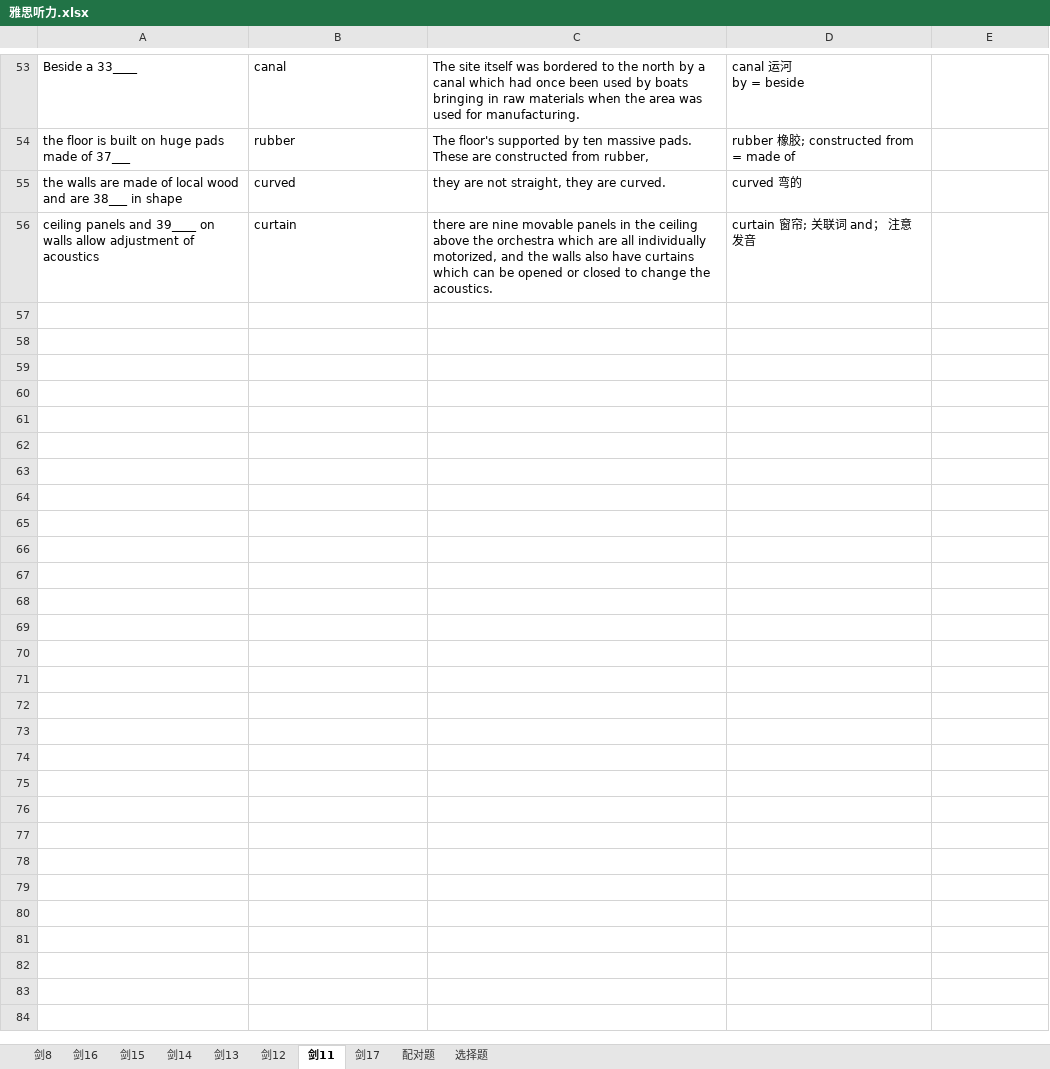
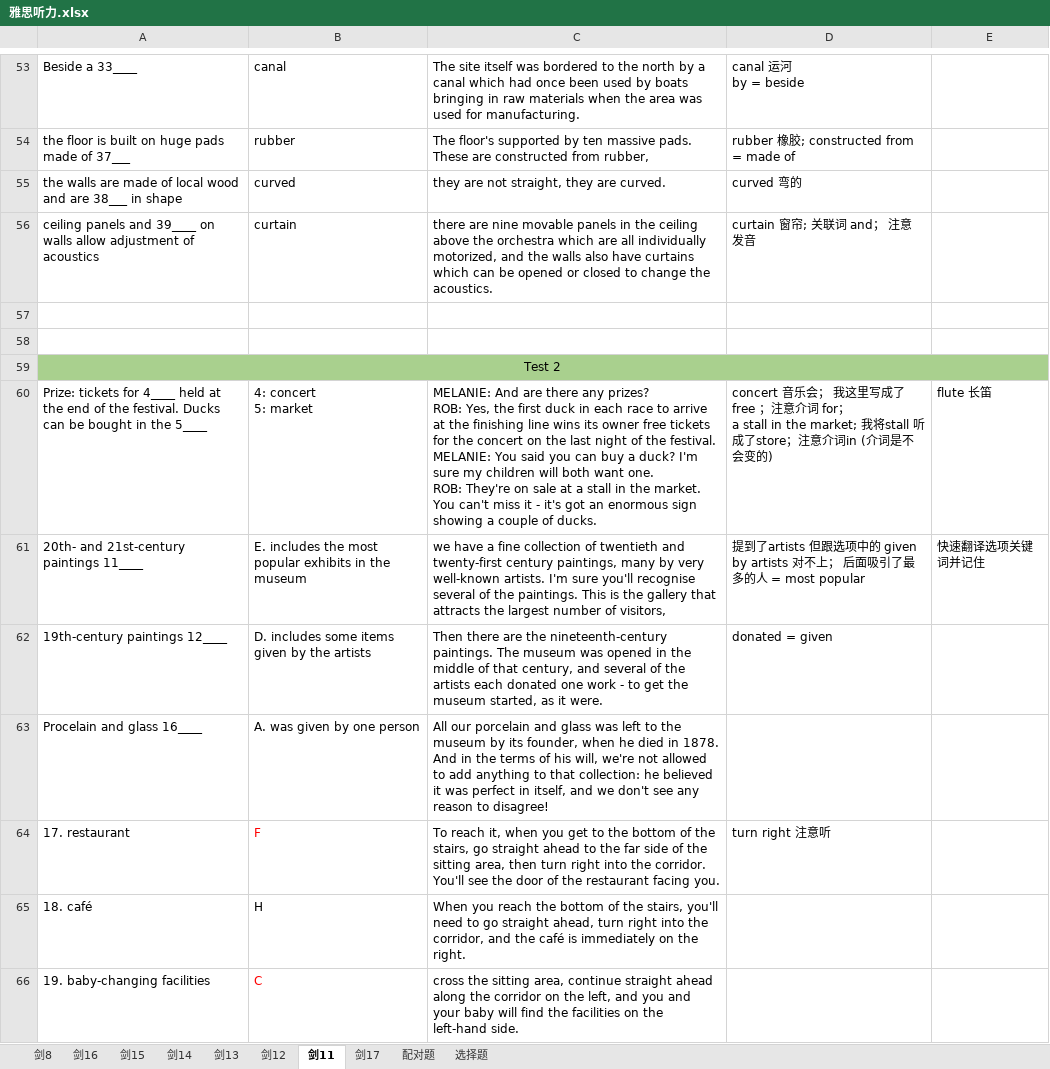
Before and after one commit to kexinchu/work-life-balance, an Excel workbook: Listen&Read/雅思听力.xlsx, sheet 剑11, drawn as a sheet; only a part is shown, gaps mark what is left out; values as stored, in another font and other column widths than the file's, no borders; charts and pictures not drawn; ↵ is a line break in a cell; the diff covers the shown part only; the diff names each change by its address in the sheet, - before the commit and + after, or states it on an @@ line.

```diff
--- a/Listen&Read/雅思听力.xlsx (sheet 剑11)
+++ b/Listen&Read/雅思听力.xlsx (sheet 剑11)
+row 57: (empty)
+row 58: (empty)
+row 59: Test 2
+row 60: Prize: tickets for 4____ held at the end of the festival. Ducks can be bought in the 5____ | 4: concert ↵ 5: market | MELANIE: And are there any prizes? ↵ ROB: Yes, the first duck in each race to arrive at the finishing line wins its owner free tickets for the concert on the last night of the festival. ↵ MELANIE: You said you can buy a duck? I'm sure my children will both want one. ↵ ROB: They're on sale at a stall in the market. You can't miss it - it's got an enormous sign showing a couple of ducks. | concert 音乐会； 我这里写成了 free ；注意介词 for； ↵ a stall in the market; 我将stall 听成了store；注意介词in (介词是不会变的) | flute 长笛
+row 61: 20th- and 21st-century paintings 11____ | E. includes the most popular exhibits in the museum | we have a fine collection of twentieth and twenty-first century paintings, many by very well-known artists. I'm sure you'll recognise several of the paintings. This is the gallery that attracts the largest number of visitors, | 提到了artists 但跟选项中的 given by artists 对不上； 后面吸引了最多的人 = most popular | 快速翻译选项关键词并记住
+row 62: 19th-century paintings 12____ | D. includes some items given by the artists | Then there are the nineteenth-century paintings. The museum was opened in the middle of that century, and several of the artists each donated one work - to get the museum started, as it were. | donated = given
+row 63: Procelain and glass 16____ | A. was given by one person | All our porcelain and glass was left to the museum by its founder, when he died in 1878. And in the terms of his will, we're not allowed to add anything to that collection: he believed it was perfect in itself, and we don't see any reason to disagree!
+row 64: 17. restaurant | F | To reach it, when you get to the bottom of the stairs, go straight ahead to the far side of the sitting area, then turn right into the corridor. You'll see the door of the restaurant facing you. | turn right 注意听
+row 65: 18. café | H | When you reach the bottom of the stairs, you'll need to go straight ahead, turn right into the corridor, and the café is immediately on the right.
+row 66: 19. baby-changing facilities | C | cross the sitting area, continue straight ahead along the corridor on the left, and you and your baby will find the facilities on the left-hand side.
```
Also changed, not shown: 10 added rows elsewhere in this sheet, charts or pictures, Listen&Read/雅思阅读.xlsx, 5 other files.
